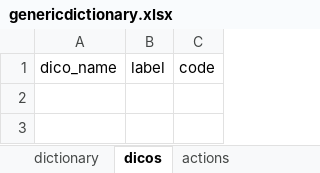
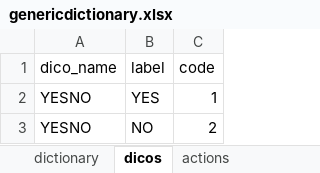
Before and after one commit to Epiconcept-Paris/STRAP-epiuf, an Excel workbook: inst/extdata/genericdictionary.xlsx, sheet dicos, drawn as a sheet; values as stored, in another font and other column widths than the file's, no borders; the diff names each change by its address in the sheet, - before the commit and + after, or states it on an @@ line.

```diff
--- a/inst/extdata/genericdictionary.xlsx (sheet dicos)
+++ b/inst/extdata/genericdictionary.xlsx (sheet dicos)
+row 2: YESNO | YES | 1
+row 3: YESNO | NO | 2
```
Also changed, not shown: sheet actions, 5 other files.
